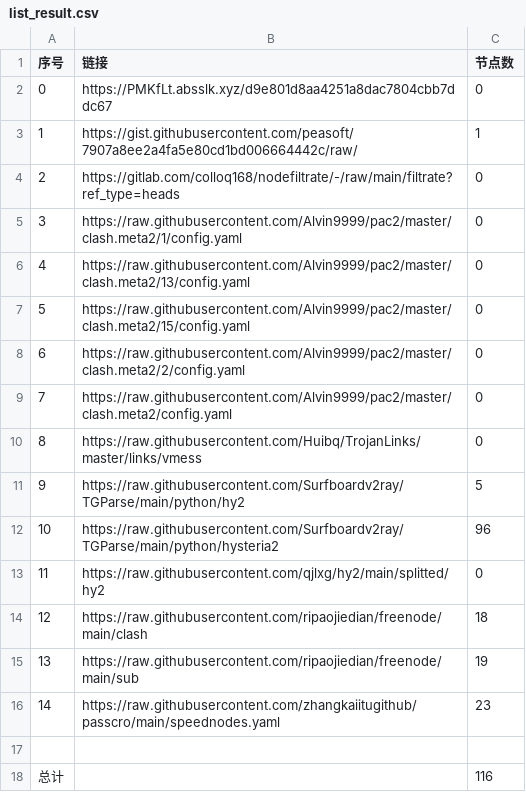
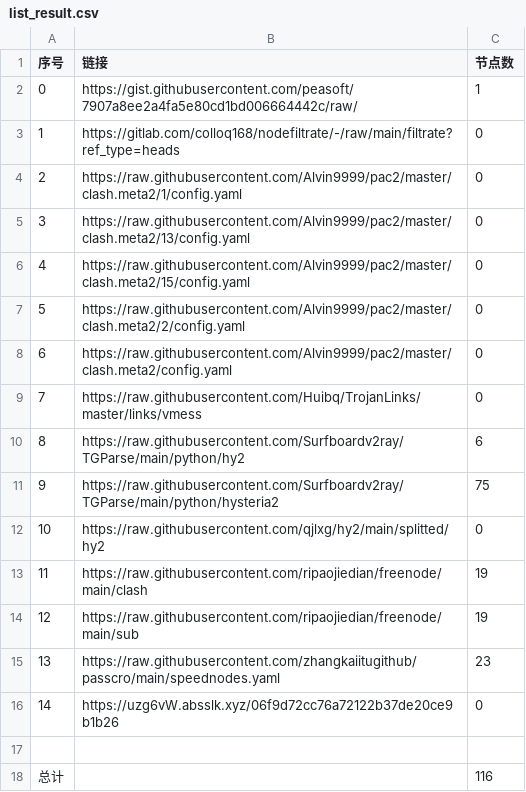
Before and after one commit to a56296909/NoMoreWalls, a CSV file: list_result.csv, drawn as a sheet; removed rows and columns are numbered as before the commit, all else as after; the diff names each change by its address in the sheet, - before the commit and + after, or states it on an @@ line.

```diff
--- a/list_result.csv
+++ b/list_result.csv
-row 2: 0 | https://PMKfLt.absslk.xyz/d9e801d8aa4251a8dac7804cbb7ddc67 | 0
@@ column A (序号) renumbered between rows 2 and 15 @@
-C10 (节点数): 5
+C10 (节点数): 6
-C11 (节点数): 96
+C11 (节点数): 75
-C13 (节点数): 18
+C13 (节点数): 19
+row 16: 14 | https://uzg6vW.absslk.xyz/06f9d72cc76a72122b37de20ce9b1b26 | 0
```
Also changed, not shown: 8 other files.
